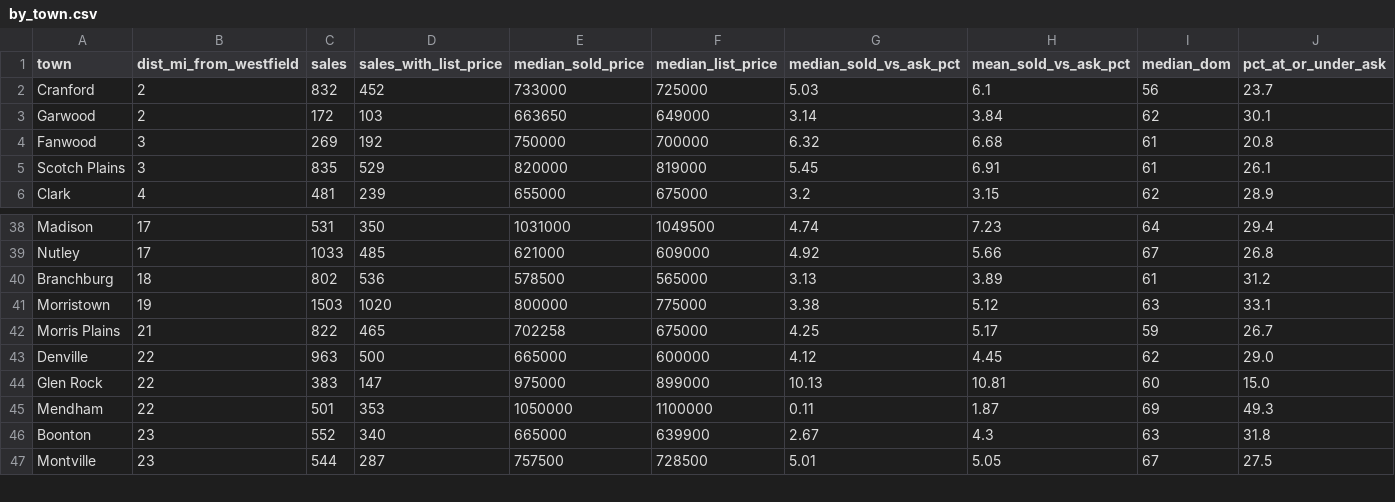
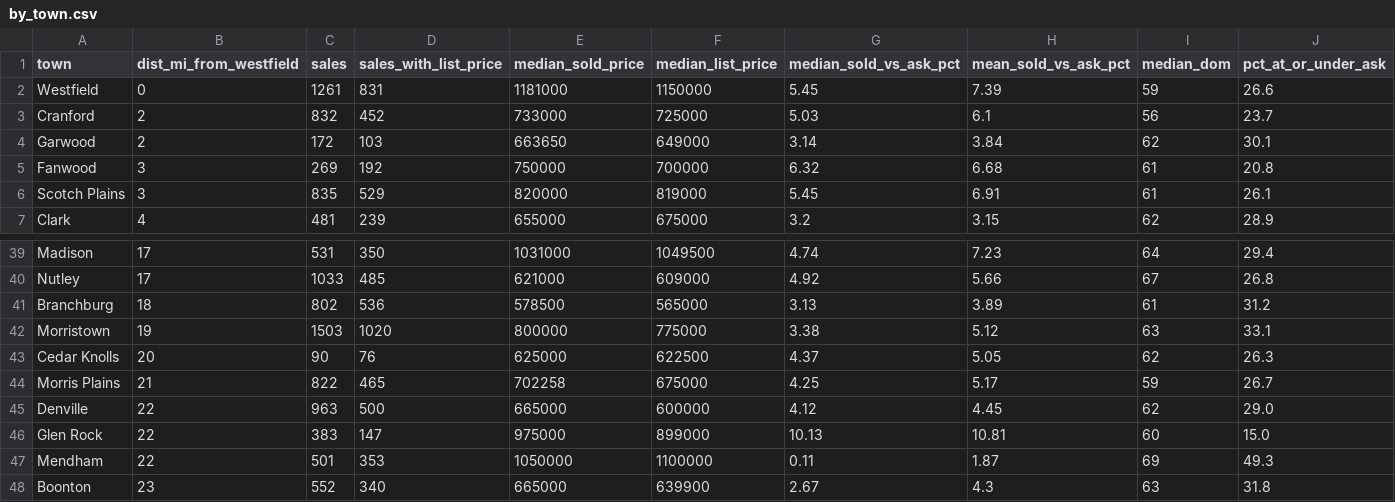
Before and after one commit to ssd42/claude-routines, a CSV file: market-history/share/by_town.csv, drawn as a sheet; only a part is shown, gaps mark what is left out; the shorter side is filled out with more unchanged rows; rows hold the shown columns only; the diff names each change by its address in the sheet, - before the commit and + after, or states it on an @@ line.

Commit message:
market-history: share exports for education + income, expand transit layer
- build_share.py: emit share/education.csv and share/income.csv as STANDALONE
  town-grain layers, same contract as transit and seabra — their own file, joined
  on `town`, never a column on a sales rollup and never a filter. Both are ACS
  2020-2024 and zip-grain at the source, so they carry `zip` too; a town with
  several zips gets several rows. Zip->town uses the FIRST-wins rule from
  zips.json:_zip_label_rule so 07006 stays consistent with sales.csv
- layers/transit/transit.json: substantially expanded station coverage
- regenerate share/ exports (sales, by_town, by_town_month, by_town_season, transit)

```diff
--- a/market-history/share/by_town.csv
+++ b/market-history/share/by_town.csv
+row 2: Westfield | 0 | 1261 | 831 | 1181000 | 1150000 | 5.45 | 7.39 | 59 | 26.6
+row 43: Cedar Knolls | 20 | 90 | 76 | 625000 | 622500 | 4.37 | 5.05 | 62 | 26.3
```
Also changed, not shown: market-history/share/by_town_month.csv, market-history/share/by_town_season.csv, 6 other files.
